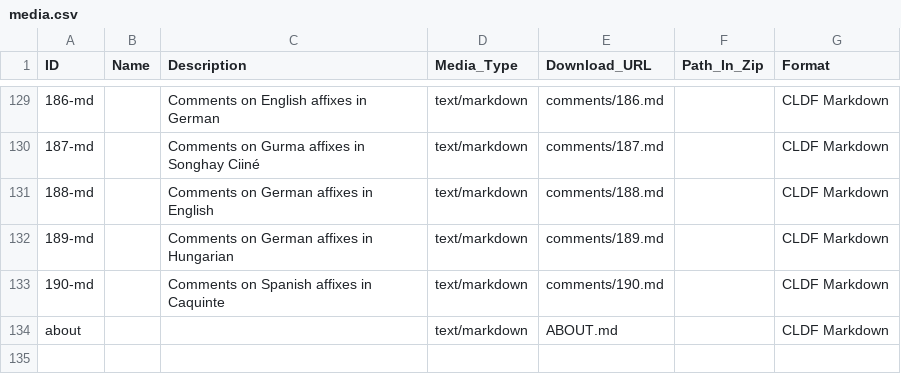
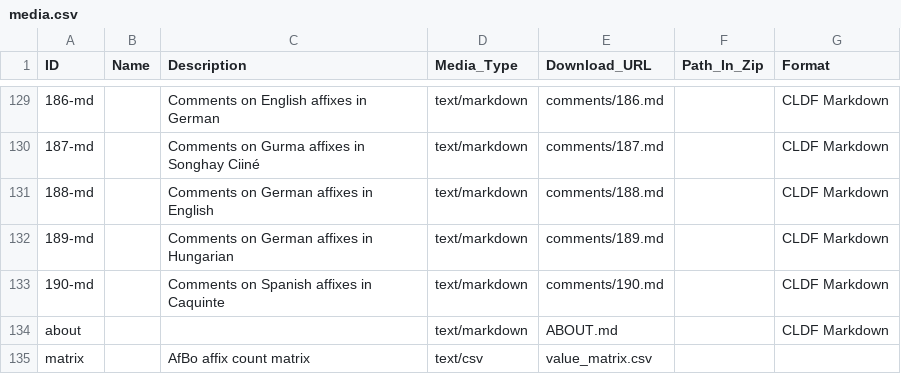
Before and after one commit to cldf-datasets/afbo, a CSV file: cldf/media.csv, drawn as a sheet; only a part is shown, gaps mark what is left out.

Commit message:
add matrix to CLDF dataset.

```diff
--- a/cldf/media.csv
+++ b/cldf/media.csv
@@ -134 +134,2 @@ ID,Name,Description,Media_Type,Download_URL,Path_In_Zip,Format
 about,,,text/markdown,ABOUT.md,,CLDF Markdown
+matrix,,AfBo affix count matrix,text/csv,value_matrix.csv,,
```
Also changed, not shown: 5 other files.
